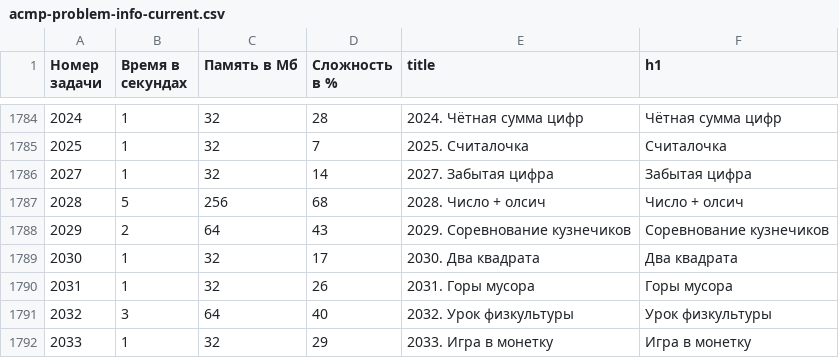
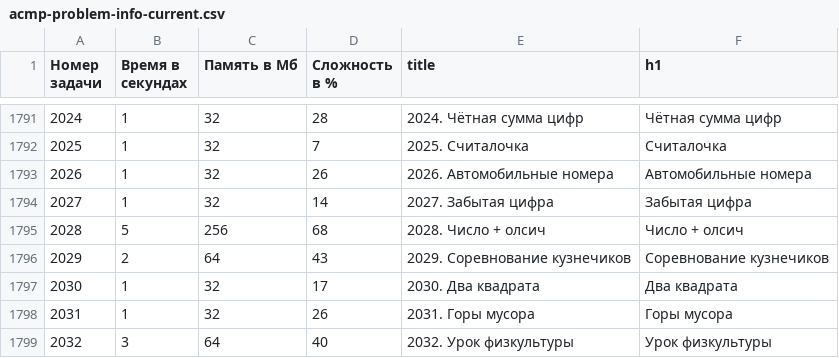
Before and after one commit to BorisMenshikov/acmp-problem-complexity-data, a CSV file: acmp-problem-info-current.csv, drawn as a sheet; only a part is shown, gaps mark what is left out; the shorter side is filled out with more unchanged rows; the diff covers the shown part only.

```diff
--- a/acmp-problem-info-current.csv
+++ b/acmp-problem-info-current.csv
@@ -1785,2 +1792,3 @@
 2025,1,32,7,2025. Считалочка,Считалочка
+2026,1,32,26,2026. Автомобильные номера,Автомобильные номера
 2027,1,32,14,2027. Забытая цифра,Забытая цифра
```
Also changed, not shown: 7 added rows elsewhere in this file, acmp-problem-complexity-current.csv, 1 other file.
